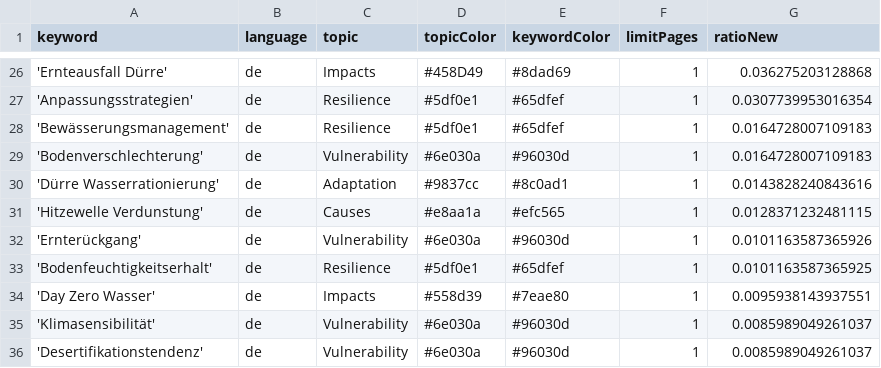
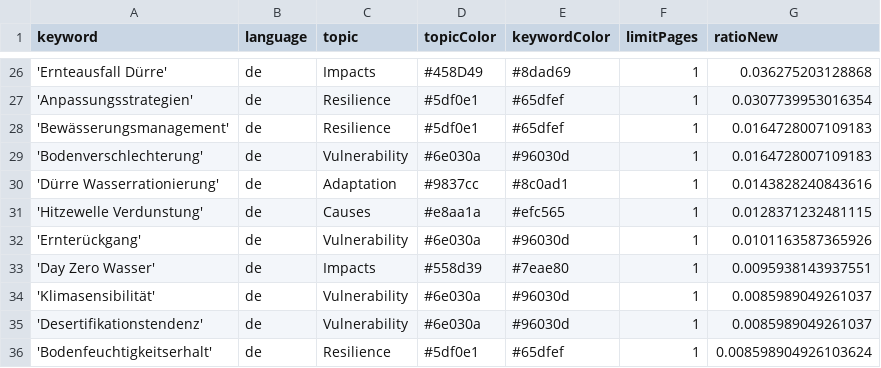
Before and after one commit to sonjanews/DroughtIsComing, a CSV file: keywords.csv, drawn as a sheet; only a part is shown, gaps mark what is left out.

Commit message:
Commit from GitHub Actions (harvest:0.0)

```diff
--- a/keywords.csv
+++ b/keywords.csv
@@ -32,3 +32,2 @@ keyword,language,topic,topicColor,keywordColor,limitPages,ratioNew
 'Ernterückgang',de,Vulnerability,#6e030a,#96030d,1,0.0101163587365926
-'Bodenfeuchtigkeitserhalt',de,Resilience,#5df0e1,#65dfef,1,0.0101163587365925
 'Day Zero Wasser',de,Impacts,#558d39,#7eae80,1,0.0095938143937551
@@ -36 +35,2 @@ keyword,language,topic,topicColor,keywordColor,limitPages,ratioNew
 'Desertifikationstendenz',de,Vulnerability,#6e030a,#96030d,1,0.0085989049261037
+'Bodenfeuchtigkeitserhalt',de,Resilience,#5df0e1,#65dfef,1,0.008598904926103624
```
